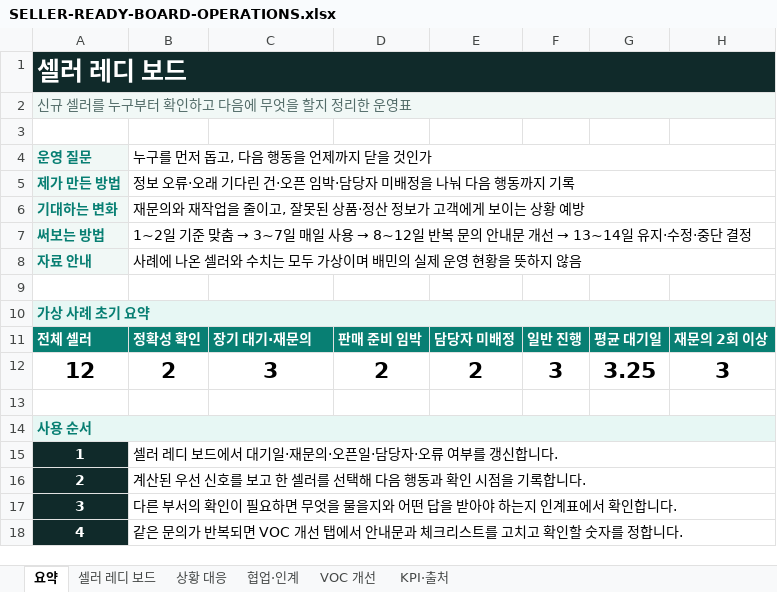
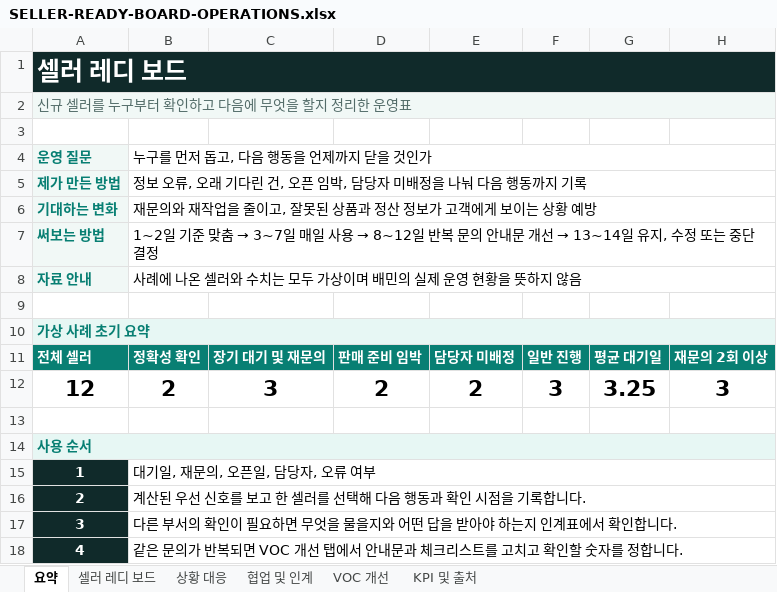
Before and after one commit to jhheo51-arch/baemin-store-seller-ready-board, an Excel workbook: SELLER-READY-BOARD-OPERATIONS.xlsx, sheet 요약, drawn as a sheet; values as stored, in another font and other column widths than the file's, no borders; the diff names each change by its address in the sheet, - before the commit and + after, or states it on an @@ line.

```diff
--- a/SELLER-READY-BOARD-OPERATIONS.xlsx (sheet 요약)
+++ b/SELLER-READY-BOARD-OPERATIONS.xlsx (sheet 요약)
-sheet tab: 협업·인계
+sheet tab: 협업 및 인계
-sheet tab: KPI·출처
+sheet tab: KPI 및 출처
-B5 (누구를 먼저 돕고, 다음 행동을 언제까지 닫을 것인가): 정보 오류·오래 기다린 건·오픈 임박·담당자 미배정을 나눠 다음 행동까지 기록
+B5 (누구를 먼저 돕고, 다음 행동을 언제까지 닫을 것인가): 정보 오류, 오래 기다린 건, 오픈 임박, 담당자 미배정을 나눠 다음 행동까지 기록
-B6 (누구를 먼저 돕고, 다음 행동을 언제까지 닫을 것인가): 재문의와 재작업을 줄이고, 잘못된 상품·정산 정보가 고객에게 보이는 상황 예방
+B6 (누구를 먼저 돕고, 다음 행동을 언제까지 닫을 것인가): 재문의와 재작업을 줄이고, 잘못된 상품과 정산 정보가 고객에게 보이는 상황 예방
-B7 (누구를 먼저 돕고, 다음 행동을 언제까지 닫을 것인가): …일 유지·수정·중단 결…
+B7 (누구를 먼저 돕고, 다음 행동을 언제까지 닫을 것인가): …일 유지, 수정 또는 중단 결…
-C11: 장기 대기·재문의
+C11: 장기 대기 및 재문의
-B15 (누구를 먼저 돕고, 다음 행동을 언제까지 닫을 것인가): 셀러 레디 보드에서 대기일·재문의·오픈일·담당자·오류 여부를 갱신합니다.
+B15 (누구를 먼저 돕고, 다음 행동을 언제까지 닫을 것인가): 대기일, 재문의, 오픈일, 담당자, 오류 여부
```
Also changed, not shown: sheet 셀러 레디 보드, sheet 협업 및 인계, sheet 상황 대응, sheet KPI 및 출처, sheet VOC 개선, formulas that keep their value, 8 other files.
